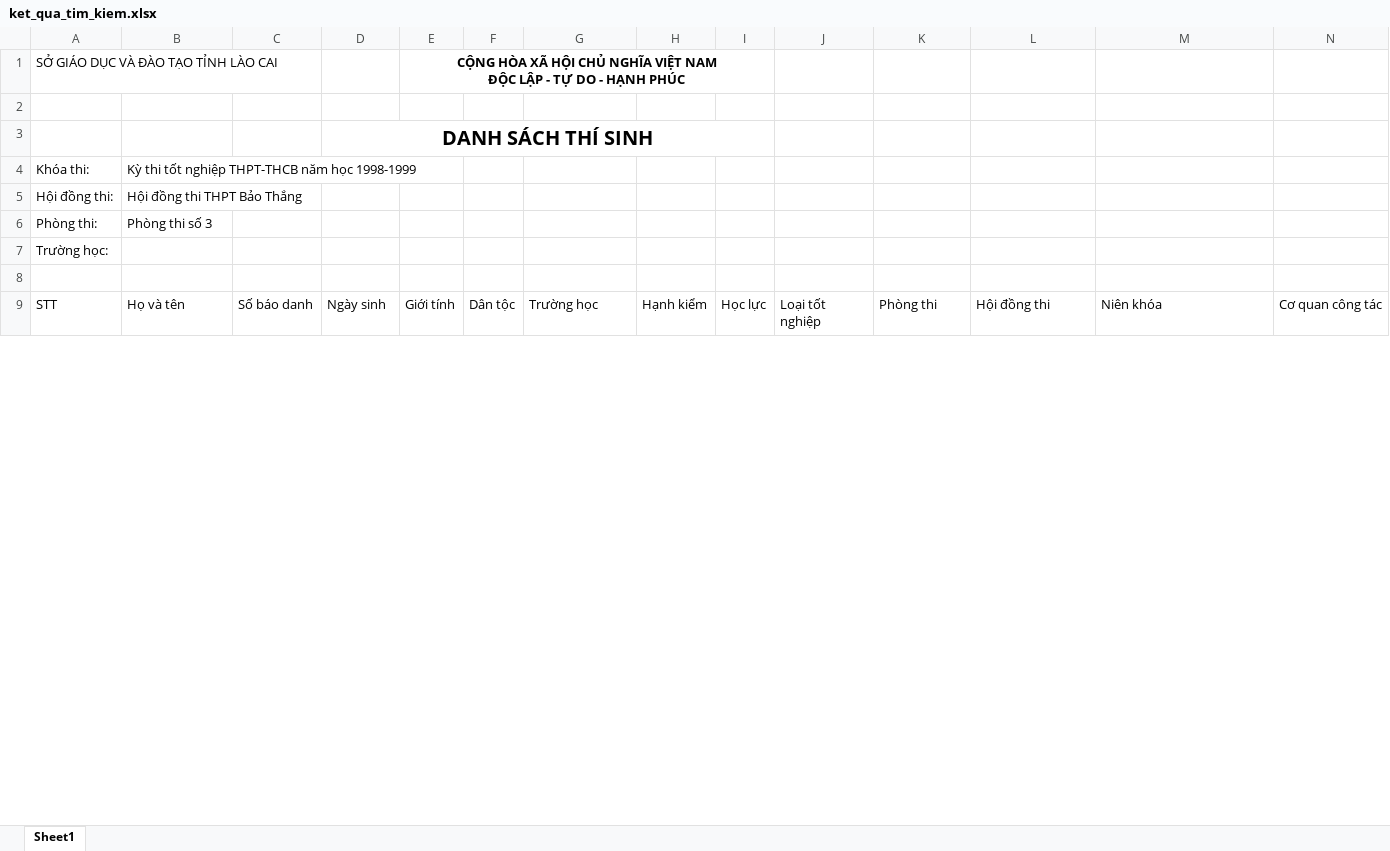
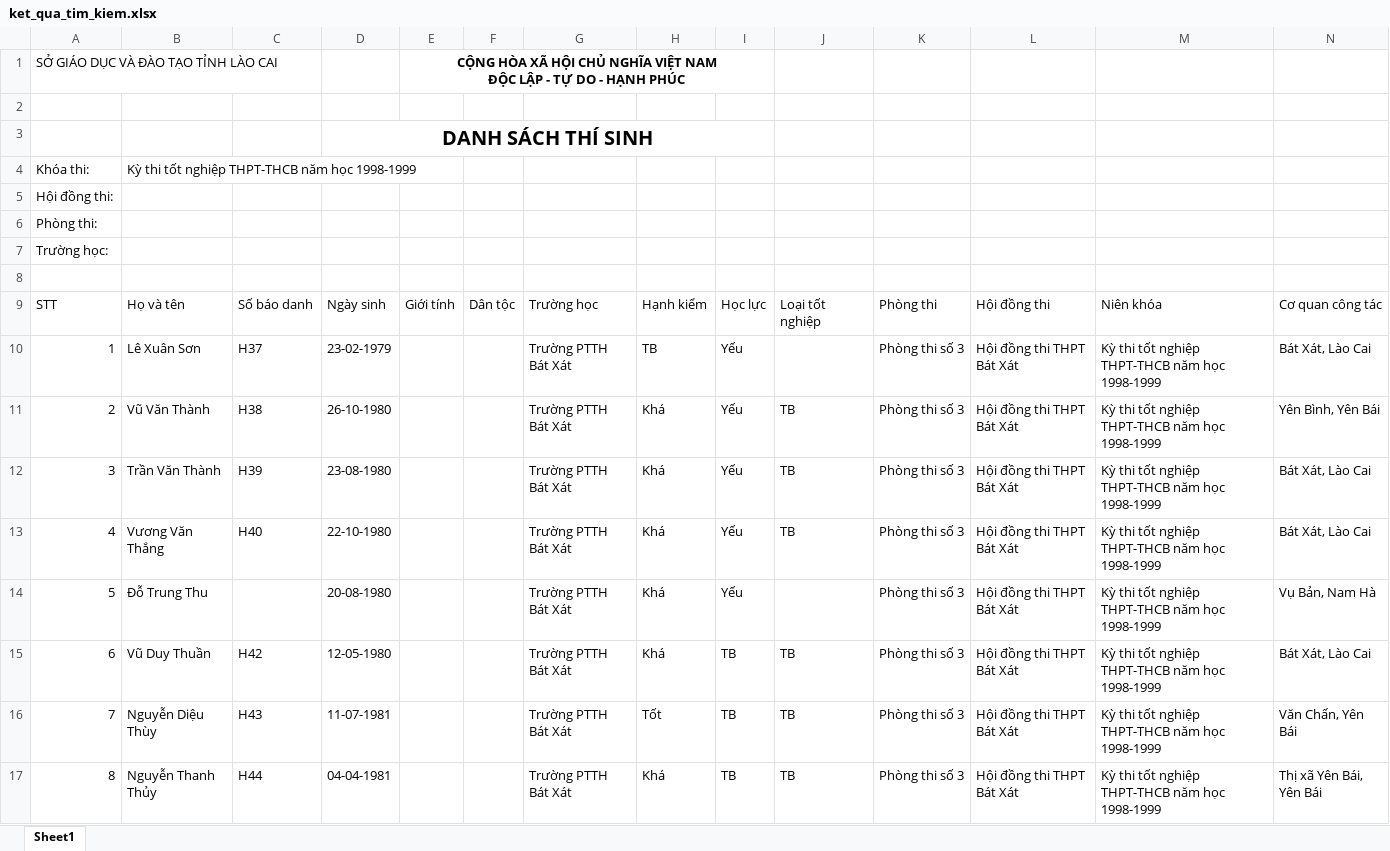
Before and after one commit to dinhvanhieu3011/exam-result-system, an Excel workbook: Quản lý điểm thi/Excel/Home/Search/ket_qua_tim_kiem.xlsx, sheet Sheet1, drawn as a sheet; only a part is shown; values as stored, in another font and other column widths than the file's, no borders; the diff covers the shown part only; the diff names each change by its address in the sheet, - before the commit and + after, or states it on an @@ line.

Commit message:
Sưa lai phần xuất file excel
Cài lại phiên bản của epplus

```diff
--- a/Quản lý điểm thi/Excel/Home/Search/ket_qua_tim_kiem.xlsx (sheet Sheet1)
+++ b/Quản lý điểm thi/Excel/Home/Search/ket_qua_tim_kiem.xlsx (sheet Sheet1)
-B5: Hội đồng thi THPT Bảo Thắng
+B5: (empty)
-B6: Phòng thi số 3
+B6: (empty)
+row 10: 1 | Lê Xuân Sơn | H37 | 23-02-1979 |  |  | Trường PTTH Bát Xát | TB | Yếu |  | Phòng thi số 3 | Hội đồng thi THPT Bát Xát | Kỳ thi tốt nghiệp THPT-THCB năm học 1998-1999 | Bát Xát, Lào Cai
+row 11: 2 | Vũ Văn Thành | H38 | 26-10-1980 |  |  | Trường PTTH Bát Xát | Khá | Yếu | TB | Phòng thi số 3 | Hội đồng thi THPT Bát Xát | Kỳ thi tốt nghiệp THPT-THCB năm học 1998-1999 | Yên Bình, Yên Bái
+row 12: 3 | Trần Văn Thành | H39 | 23-08-1980 |  |  | Trường PTTH Bát Xát | Khá | Yếu | TB | Phòng thi số 3 | Hội đồng thi THPT Bát Xát | Kỳ thi tốt nghiệp THPT-THCB năm học 1998-1999 | Bát Xát, Lào Cai
+row 13: 4 | Vương Văn Thắng | H40 | 22-10-1980 |  |  | Trường PTTH Bát Xát | Khá | Yếu | TB | Phòng thi số 3 | Hội đồng thi THPT Bát Xát | Kỳ thi tốt nghiệp THPT-THCB năm học 1998-1999 | Bát Xát, Lào Cai
+row 14: 5 | Đỗ Trung Thu |  | 20-08-1980 |  |  | Trường PTTH Bát Xát | Khá | Yếu |  | Phòng thi số 3 | Hội đồng thi THPT Bát Xát | Kỳ thi tốt nghiệp THPT-THCB năm học 1998-1999 | Vụ Bản, Nam Hà
+row 15: 6 | Vũ Duy Thuần | H42 | 12-05-1980 |  |  | Trường PTTH Bát Xát | Khá | TB | TB | Phòng thi số 3 | Hội đồng thi THPT Bát Xát | Kỳ thi tốt nghiệp THPT-THCB năm học 1998-1999 | Bát Xát, Lào Cai
+row 16: 7 | Nguyễn Diệu Thùy | H43 | 11-07-1981 |  |  | Trường PTTH Bát Xát | Tốt | TB | TB | Phòng thi số 3 | Hội đồng thi THPT Bát Xát | Kỳ thi tốt nghiệp THPT-THCB năm học 1998-1999 | Văn Chấn, Yên Bái
+row 17: 8 | Nguyễn Thanh Thủy | H44 | 04-04-1981 |  |  | Trường PTTH Bát Xát | Khá | TB | TB | Phòng thi số 3 | Hội đồng thi THPT Bát Xát | Kỳ thi tốt nghiệp THPT-THCB năm học 1998-1999 | Thị xã Yên Bái, Yên Bái
```
Also changed, not shown: 169 added rows and row numbers in column A elsewhere in this sheet, 31 other files.
